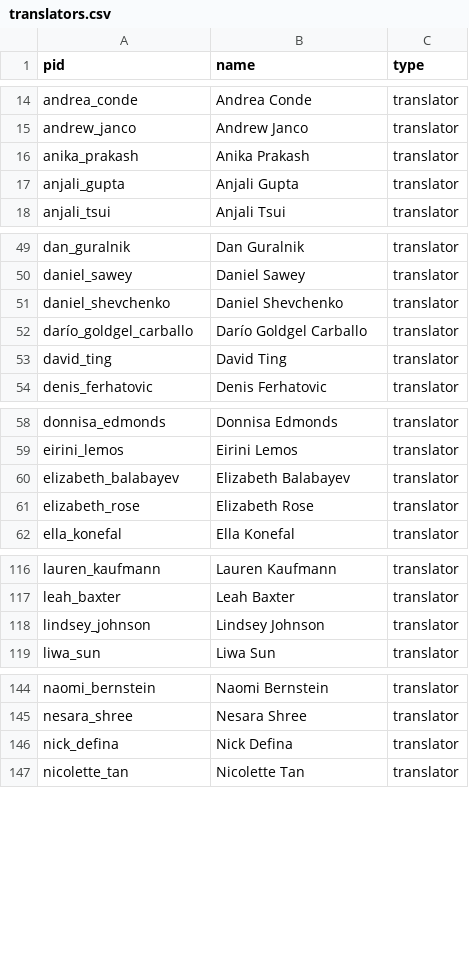
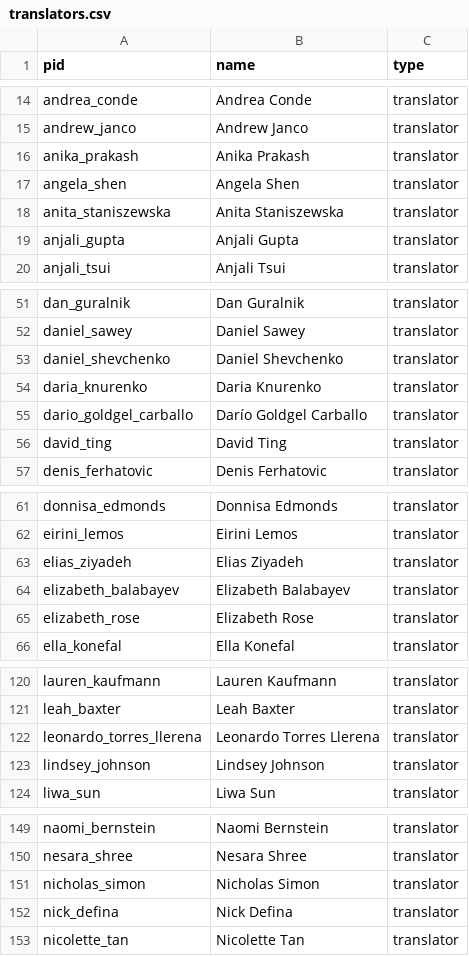
Before and after one commit to double-speak/doublespeak.github.io, a CSV file: _data/translators.csv, drawn as a sheet; only a part is shown, gaps mark what is left out.

```diff
--- a/_data/translators.csv
+++ b/_data/translators.csv
@@ -16,2 +16,4 @@ andrew_janco,Andrew Janco,translator
 anika_prakash,Anika Prakash,translator
+angela_shen,Angela Shen,translator
+anita_staniszewska,Anita Staniszewska,translator
 anjali_gupta,Anjali Gupta,translator
@@ -51,3 +53,4 @@ daniel_sawey,Daniel Sawey,translator
 daniel_shevchenko,Daniel Shevchenko,translator
-darío_goldgel_carballo,Darío Goldgel Carballo,translator
+daria_knurenko,Daria Knurenko,translator
+dario_goldgel_carballo,Darío Goldgel Carballo,translator
 david_ting,David Ting,translator
@@ -59,2 +62,3 @@ donnisa_edmonds,Donnisa Edmonds,translator
 eirini_lemos,Eirini Lemos,translator
+elias_ziyadeh,Elias Ziyadeh,translator
 elizabeth_balabayev,Elizabeth Balabayev,translator
@@ -117,2 +121,3 @@ lauren_kaufmann,Lauren Kaufmann,translator
 leah_baxter,Leah Baxter,translator
+leonardo_torres_llerena,Leonardo Torres Llerena,translator
 lindsey_johnson,Lindsey Johnson,translator
@@ -145,2 +150,3 @@ naomi_bernstein,Naomi Bernstein,translator
 nesara_shree,Nesara Shree,translator
+nicholas_simon,Nicholas Simon,translator
 nick_defina,Nick Defina,translator
```
Also changed, not shown: _data/authors.csv, _data/languages.csv.
